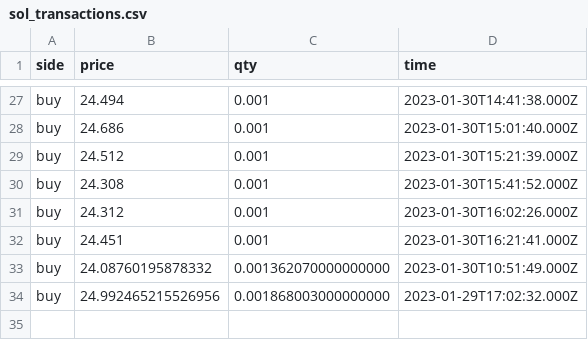
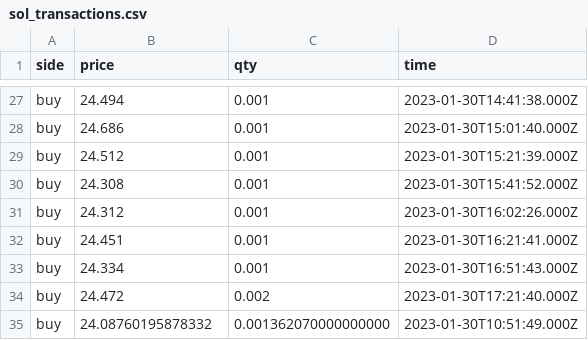
Before and after one commit to Dual-Finance/status, a CSV file: app/public/sol_transactions.csv, drawn as a sheet; only a part is shown, gaps mark what is left out.

```diff
--- a/app/public/sol_transactions.csv
+++ b/app/public/sol_transactions.csv
@@ -32,3 +32,4 @@ buy,24.312,0.001,2023-01-30T16:02:26.000Z
 buy,24.451,0.001,2023-01-30T16:21:41.000Z
+buy,24.334,0.001,2023-01-30T16:51:43.000Z
+buy,24.472,0.002,2023-01-30T17:21:40.000Z
 buy,24.08760195878332,0.001362070000000000,2023-01-30T10:51:49.000Z
-buy,24.992465215526956,0.001868003000000000,2023-01-29T17:02:32.000Z
```
Also changed, not shown: app/public/bonk_offers.csv, 3 other files.
